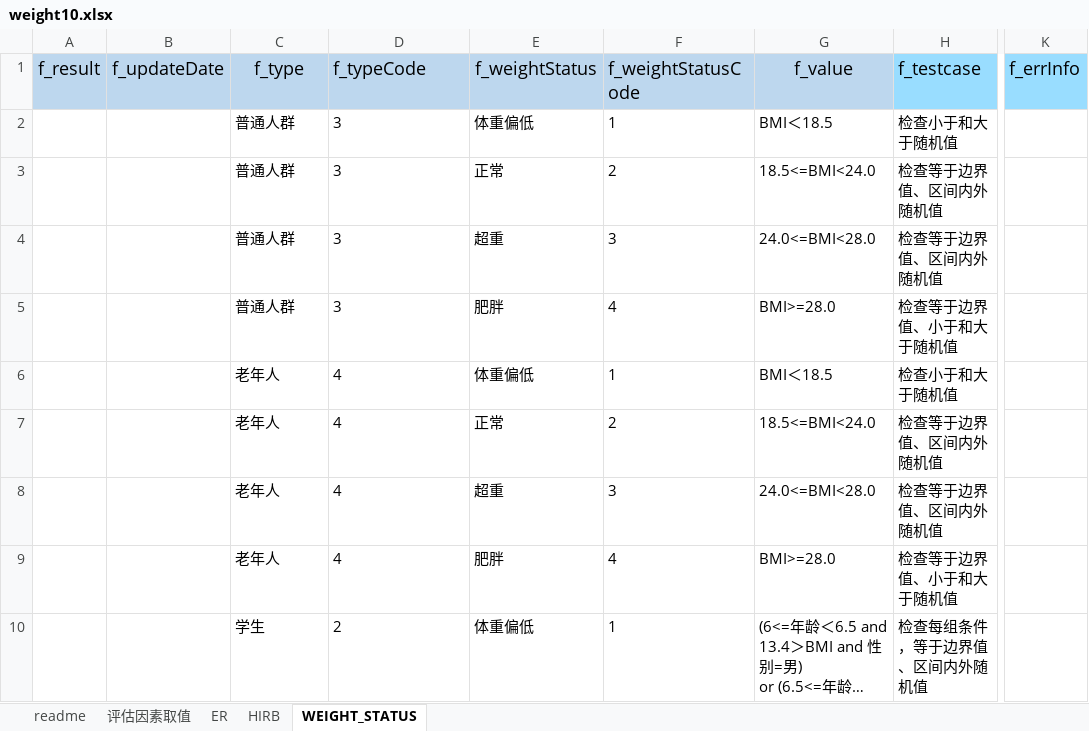
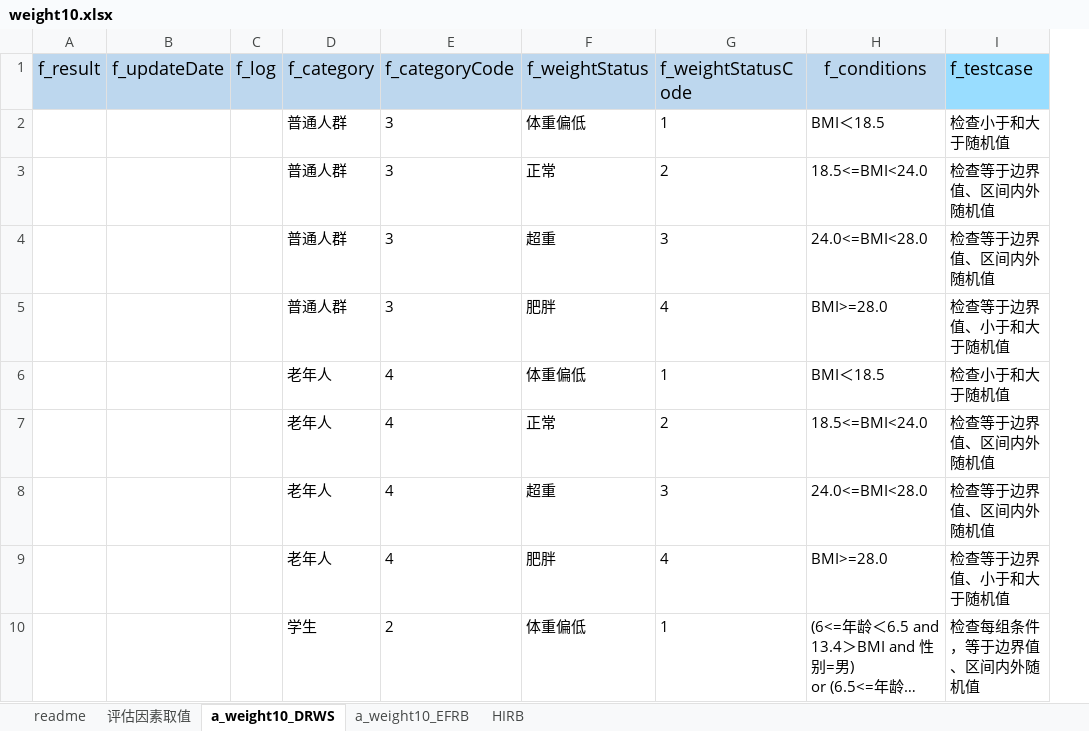
Before and after one commit to skducn/project1, an Excel workbook: instance/zyjk/CHC/rule/weight/1.0/weight10.xlsx, sheet a_weight10_DRWS, drawn as a sheet; only a part is shown, gaps mark what is left out; long unchanged cells end in …; values as stored, in another font and other column widths than the file's, no borders; removed rows and columns are numbered as before the commit, all else as after; the diff names each change by its address in the sheet, - before the commit and + after, or states it on an @@ line.

```diff
--- a/instance/zyjk/CHC/rule/weight/1.0/weight10.xlsx (sheet a_weight10_DRWS)
+++ b/instance/zyjk/CHC/rule/weight/1.0/weight10.xlsx (sheet a_weight10_DRWS)
-sheet tab: ER
+sheet tab: a_weight10_EFRB
-sheet tab: WEIGHT_STATUS
+sheet tab: a_weight10_DRWS
@@ sheet tab order changed: readme | 评估因素取值 | a_weight10_DRWS | a_weight10_EFRB | HIRB @@
+column C (f_log), empty
-column K (f_errInfo), empty
-D1: f_type
+D1: f_category
-E1: f_typeCode
+E1: f_categoryCode
-H1: f_value
+H1: f_conditions
```
Also changed, not shown: sheet a_weight10_EFRB, sheet readme, instance/stock/sh/sh.xlsx, instance/stock/sz/sz.xlsx, 20 other files.
